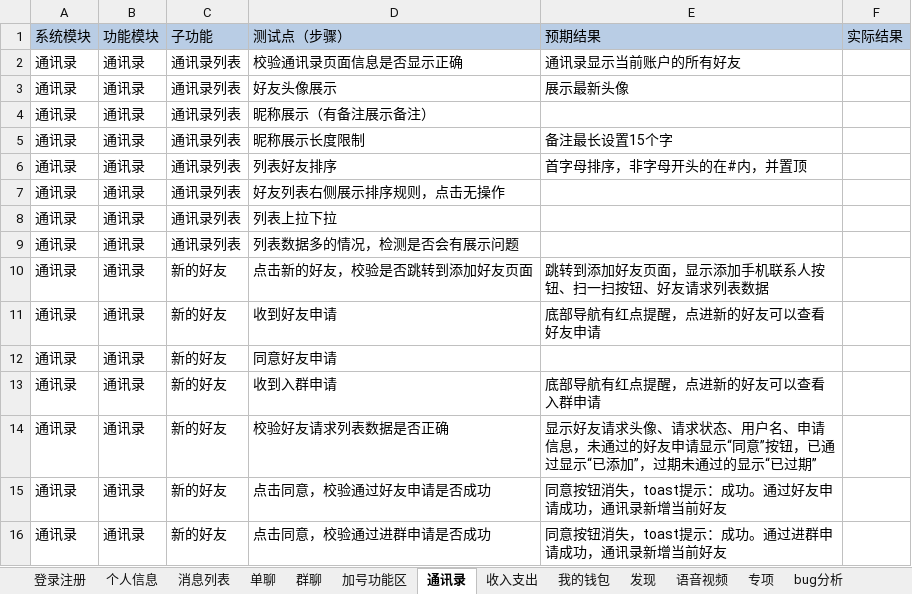
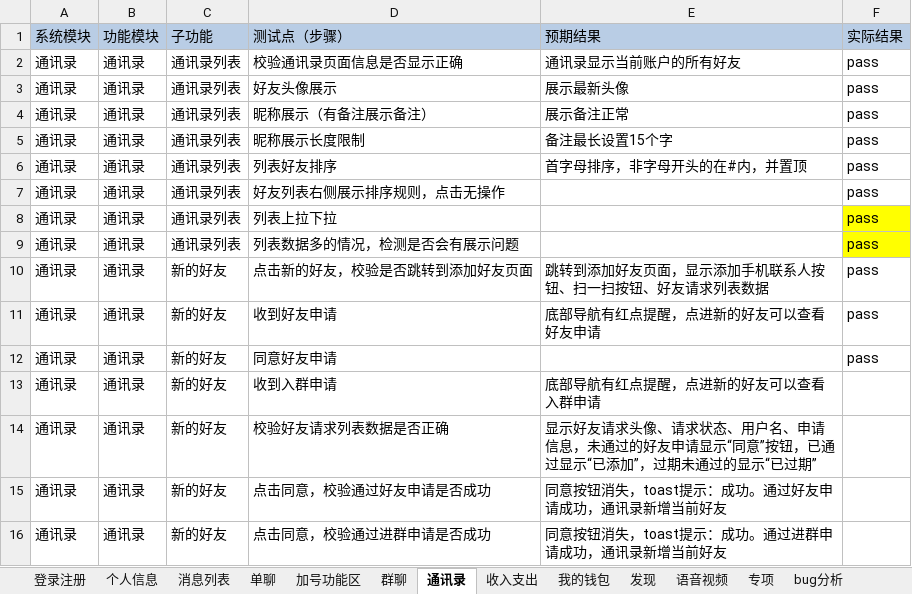
Before and after one commit to gaopenghong/Test_Api_App, an Excel workbook: data/即时通讯测试用例V2.0.xlsx, sheet 通讯录, drawn as a sheet; only a part is shown; values as stored, in another font and other column widths than the file's, no borders; the diff names each change by its address in the sheet, - before the commit and + after, or states it on an @@ line.

```diff
--- a/data/即时通讯测试用例V2.0.xlsx (sheet 通讯录)
+++ b/data/即时通讯测试用例V2.0.xlsx (sheet 通讯录)
@@ sheet tab order changed: 登录注册 | 个人信息 | 消息列表 | 单聊 | 加号功能区 | 群聊 | 通讯录 | 收入支出 | 我的钱包 | 发现 | 语音视频 | 专项 | bug分析 @@
-F2:F12 (实际结果): (empty)
+F2:F12 (实际结果): pass
-E4 (预期结果): (empty)
+E4 (预期结果): 展示备注正常
-F8:F9 fill: none
+F8:F9 fill: #FFFF00
```
Also changed, not shown: sheet 加号功能区.
